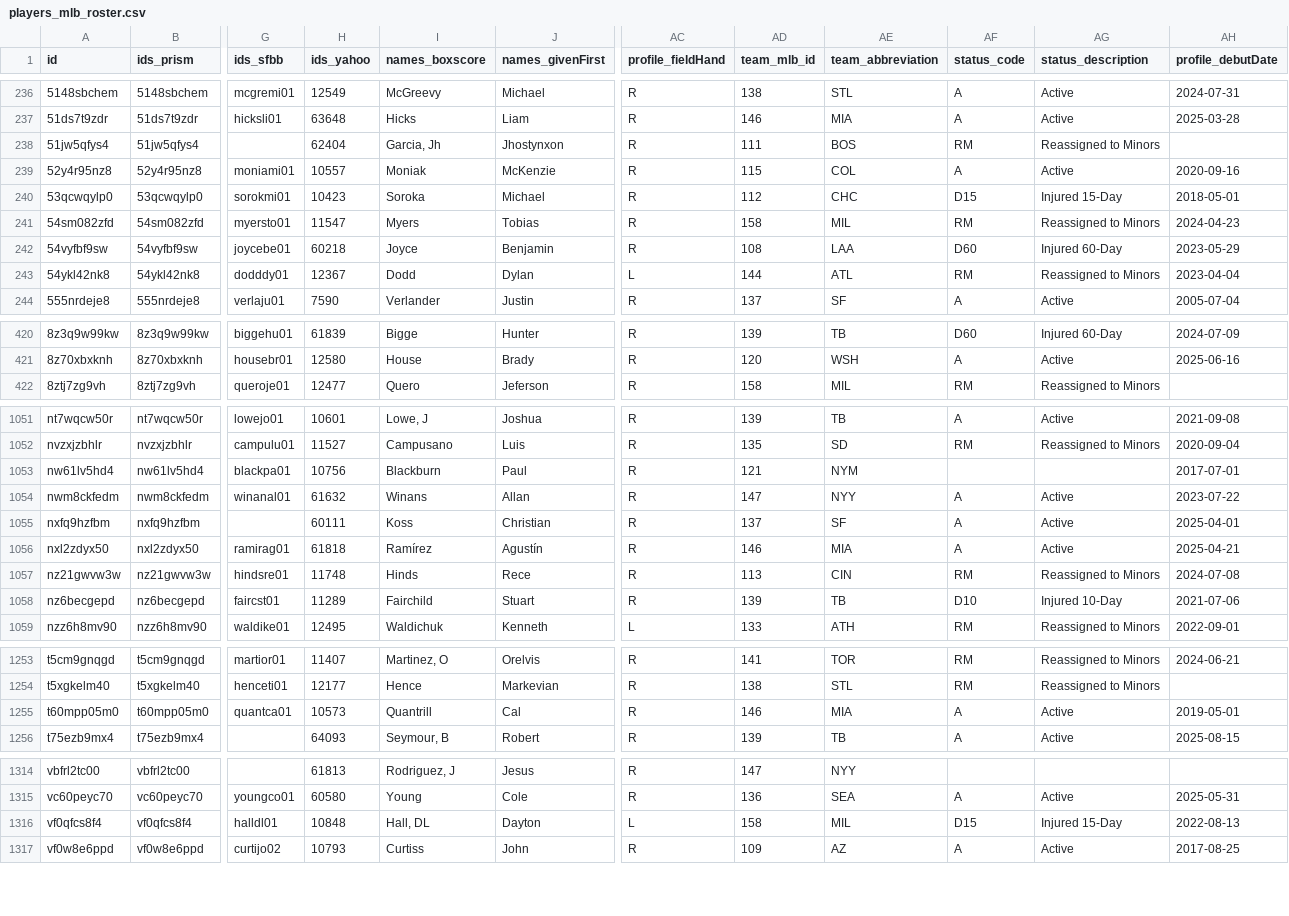
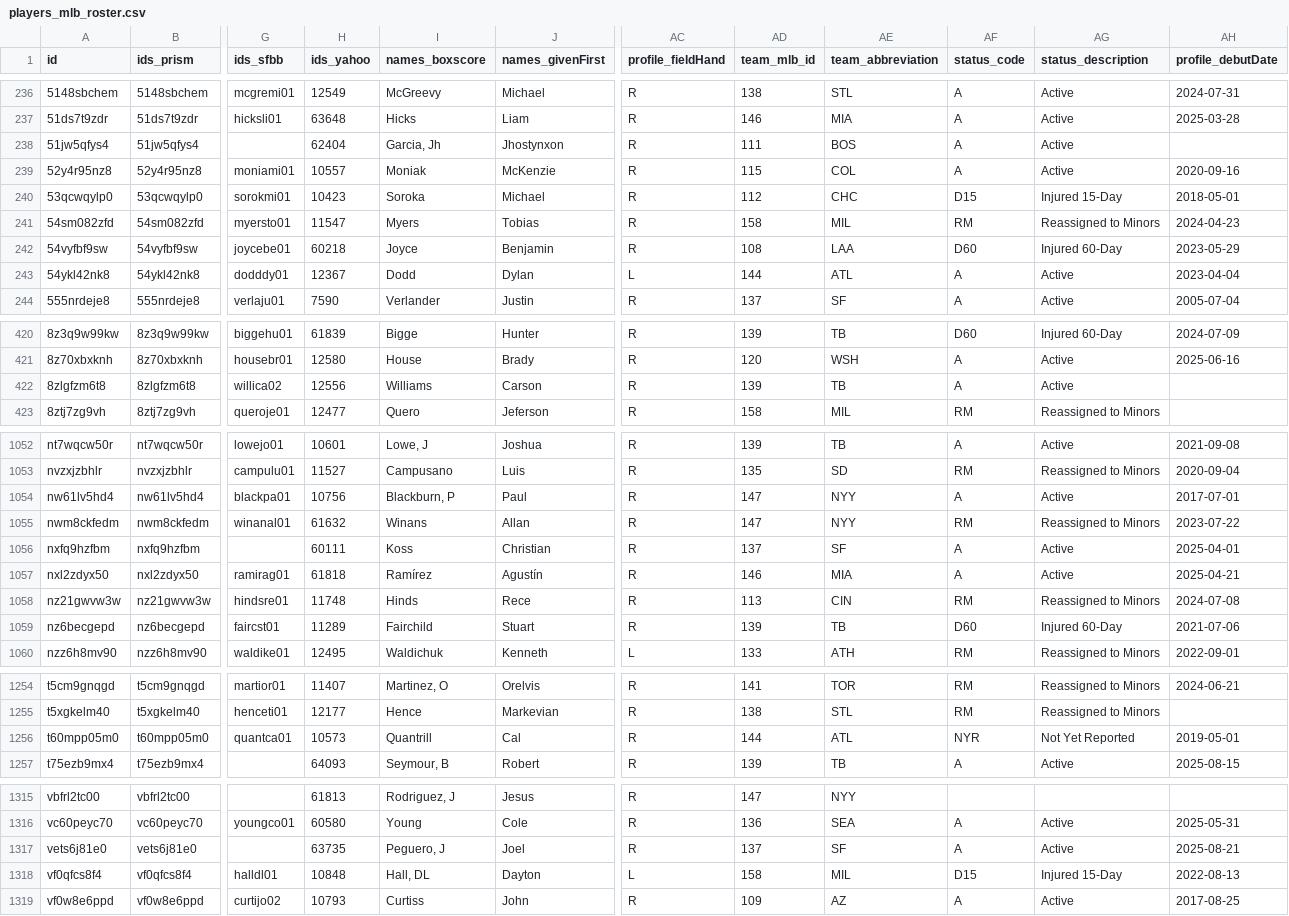
Before and after one commit to StatsVine/prism-registry, a CSV file: exports/mlb/players_mlb_roster/players_mlb_roster.csv, drawn as a sheet; only a part is shown, gaps mark what is left out; addresses are those after the commit; rows hold the shown columns only; the diff covers the shown part only; the diff names each change by its address in the sheet, - before the commit and + after, or states it on an @@ line.

```diff
--- a/exports/mlb/players_mlb_roster/players_mlb_roster.csv
+++ b/exports/mlb/players_mlb_roster/players_mlb_roster.csv
-AF238 (status_code): RM
+AF238 (status_code): A
-AG238 (status_description): Reassigned to Minors
+AG238 (status_description): Active
-AF243 (status_code): RM
+AF243 (status_code): A
-AG243 (status_description): Reassigned to Minors
+AG243 (status_description): Active
+row 422: 8zlgfzm6t8 | 8zlgfzm6t8 | willica02 | 12556 | Williams | Carson | R | 139 | TB | A | Active
-I1054 (names_boxscore): Blackburn
+I1054 (names_boxscore): Blackburn, P
-AD1054 (team_mlb_id): 121
+AD1054 (team_mlb_id): 147
-AE1054 (team_abbreviation): NYM
+AE1054 (team_abbreviation): NYY
-AF1054 (status_code): (empty)
+AF1054 (status_code): A
-AG1054 (status_description): (empty)
+AG1054 (status_description): Active
-AF1055 (status_code): A
+AF1055 (status_code): RM
-AG1055 (status_description): Active
+AG1055 (status_description): Reassigned to Minors
-AF1059 (status_code): D10
+AF1059 (status_code): D60
-AG1059 (status_description): Injured 10-Day
+AG1059 (status_description): Injured 60-Day
-AD1256 (team_mlb_id): 146
+AD1256 (team_mlb_id): 144
-AE1256 (team_abbreviation): MIA
+AE1256 (team_abbreviation): ATL
-AF1256 (status_code): A
+AF1256 (status_code): NYR
-AG1256 (status_description): Active
+AG1256 (status_description): Not Yet Reported
+row 1317: vets6j81e0 | vets6j81e0 |  | 63735 | Peguero, J | Joel | R | 137 | SF | A | Active | 2025-08-21
```
Also changed, not shown: 32 edited cells elsewhere in this file, exports/mlb/player_ids/player_ids.csv, exports/mlb/players_mlb_profile/players_mlb_profile.csv, 45 other files.
